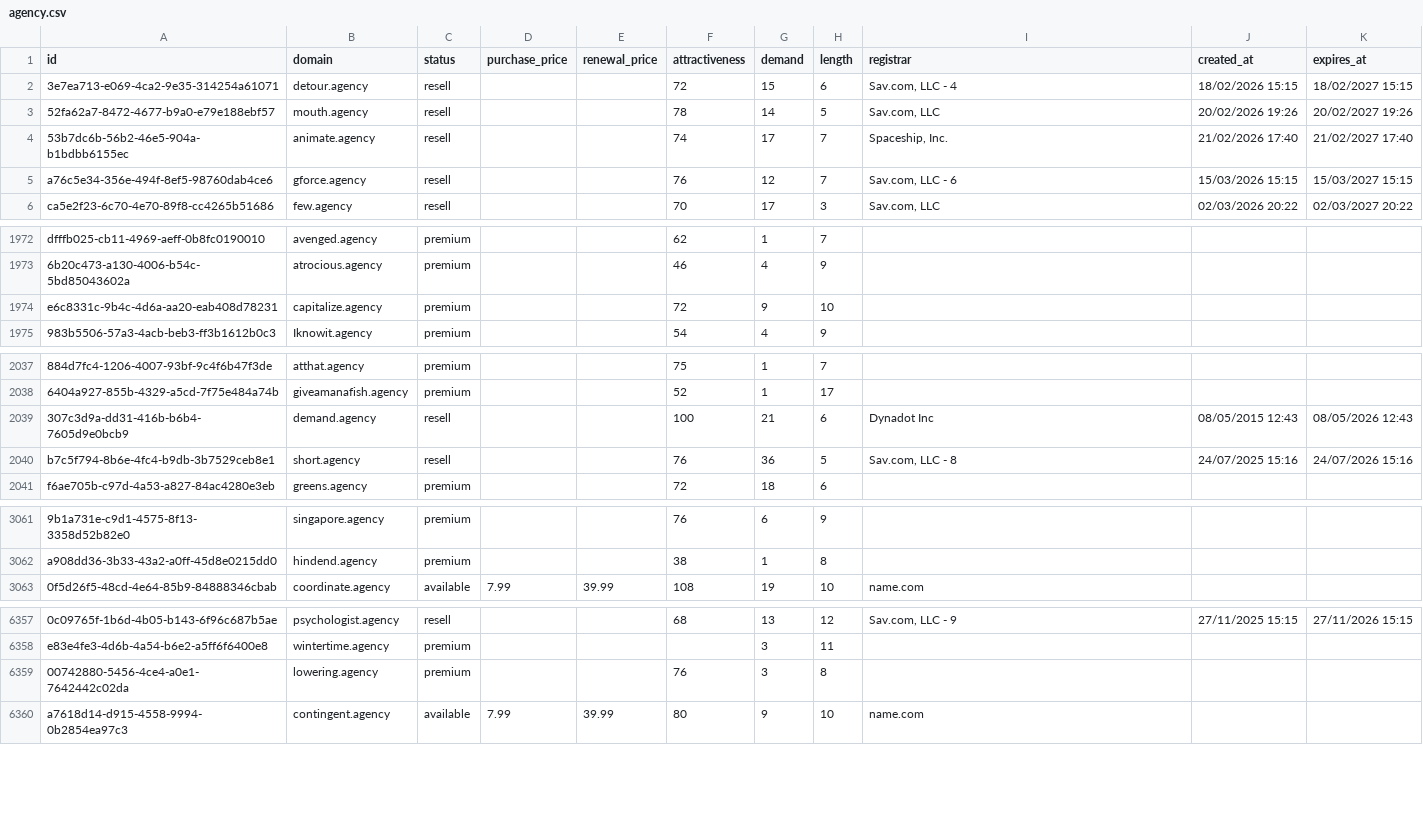
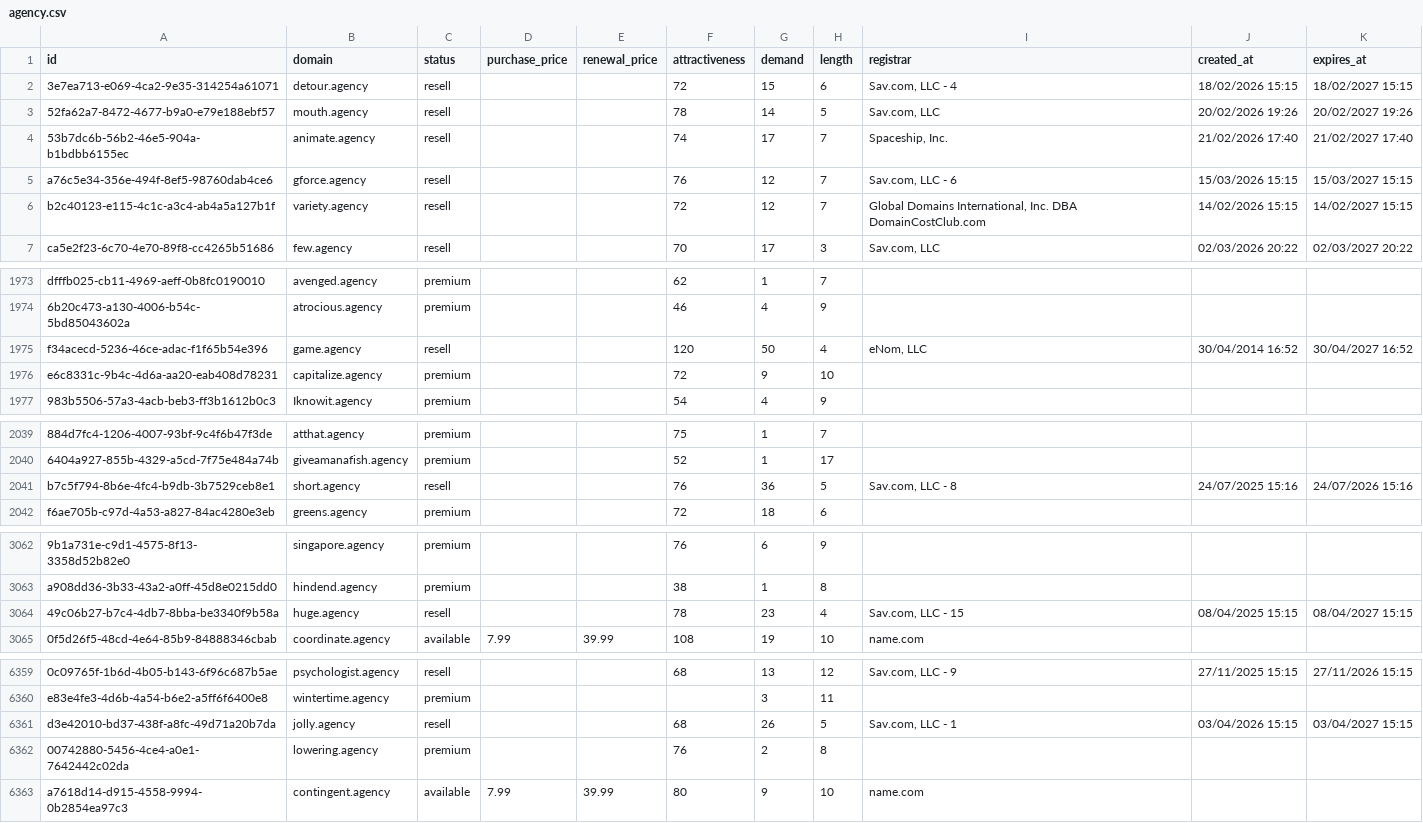
Before and after one commit to UniqueDomains/agency-oneword-domains, a CSV file: agency.csv, drawn as a sheet; only a part is shown, gaps mark what is left out; removed rows and columns are numbered as before the commit, all else as after; the diff covers the shown part only; the diff names each change by its address in the sheet, - before the commit and + after, or states it on an @@ line.

Commit message:
Domains update

```diff
--- a/agency.csv
+++ b/agency.csv
+row 6: b2c40123-e115-4c1c-a3c4-ab4a5a127b1f | variety.agency | resell |  |  | 72 | 12 | 7 | Global Domains International, Inc. DBA DomainCostClub.com | 14/02/2026 15:15 | 14/02/2027 15:15
+row 1975: f34acecd-5236-46ce-adac-f1f65b54e396 | game.agency | resell |  |  | 120 | 50 | 4 | eNom, LLC | 30/04/2014 16:52 | 30/04/2027 16:52
-row 2039: 307c3d9a-dd31-416b-b6b4-7605d9e0bcb9 | demand.agency | resell |  |  | 100 | 21 | 6 | Dynadot Inc | 08/05/2015 12:43 | 08/05/2026 12:43
+row 3064: 49c06b27-b7c4-4db7-8bba-be3340f9b58a | huge.agency | resell |  |  | 78 | 23 | 4 | Sav.com, LLC - 15 | 08/04/2025 15:15 | 08/04/2027 15:15
+row 6361: d3e42010-bd37-438f-a8fc-49d71a20b7da | jolly.agency | resell |  |  | 68 | 26 | 5 | Sav.com, LLC - 1 | 03/04/2026 15:15 | 03/04/2027 15:15
-G6362 (demand): 3
+G6362 (demand): 2
```
Also changed, not shown: 2 added rows, 1 removed row and 121 edited cells elsewhere in this file, 4 other files.
